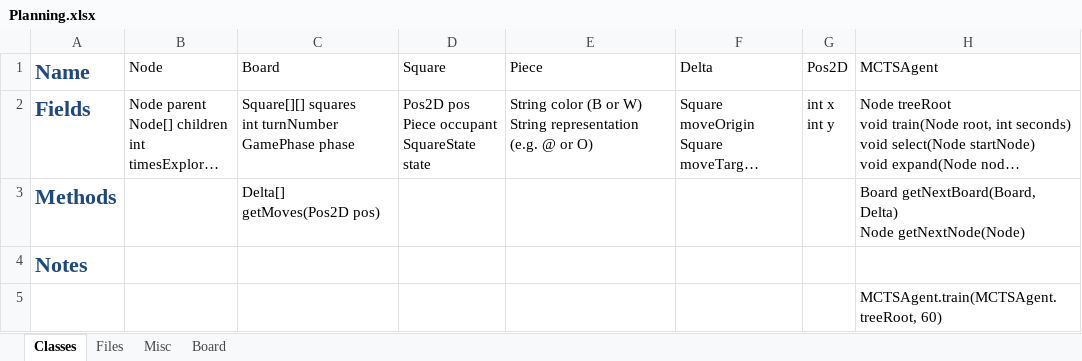
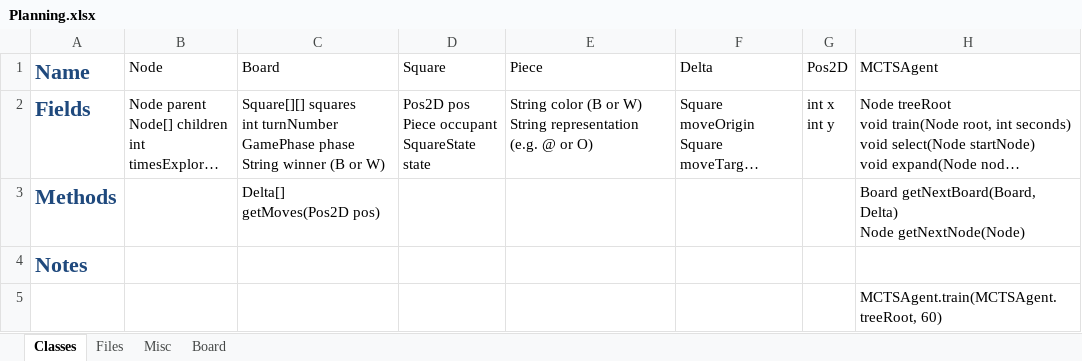
Before and after one commit to samuel-x/COMP30024-Watch-Your-Back, an Excel workbook: Planning/Planning.xlsx, sheet Classes, drawn as a sheet; long unchanged cells end in …; values as stored, in another font and other column widths than the file's, no borders; ↵ is a line break in a cell; the diff names each change by its address in the sheet, - before the commit and + after, or states it on an @@ line.

```diff
--- a/Planning/Planning.xlsx (sheet Classes)
+++ b/Planning/Planning.xlsx (sheet Classes)
-C2 (Board): …GamePhase phase
+C2 (Board): …GamePhase phase ↵ String winner (B or W)
```
Also changed, not shown: sheet Misc, 1 other file.
